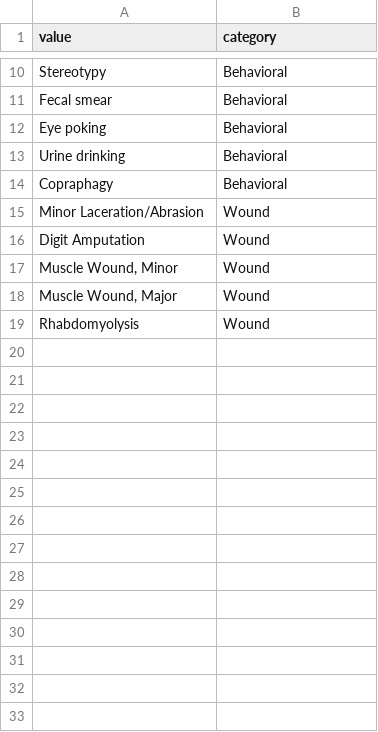
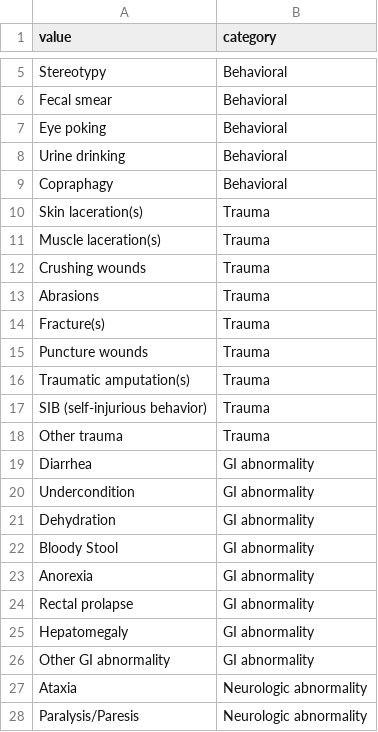
Before and after one commit to LabKey/nircEHRModules, a TSV file: nirc_ehr/resources/data/problem_list_subcategory.tsv, drawn as a sheet; only a part is shown, gaps mark what is left out; the diff covers the shown part only.

Commit message:
problem lists

```diff
--- a/nirc_ehr/resources/data/problem_list_subcategory.tsv
+++ b/nirc_ehr/resources/data/problem_list_subcategory.tsv
@@ -14,6 +9,20 @@ Urine drinking	Behavioral
 Copraphagy	Behavioral
-Minor Laceration/Abrasion	Wound
-Digit Amputation	Wound
-Muscle Wound, Minor	Wound
-Muscle Wound, Major	Wound
-Rhabdomyolysis	Wound
+Skin laceration(s)	Trauma
+Muscle laceration(s)	Trauma
+Crushing wounds	Trauma
+Abrasions	Trauma
+Fracture(s)	Trauma
+Puncture wounds	Trauma
+Traumatic amputation(s)	Trauma
+SIB (self-injurious behavior)	Trauma
+Other trauma	Trauma
+Diarrhea	GI abnormality
+Undercondition	GI abnormality
+Dehydration	GI abnormality
+Bloody Stool	GI abnormality
+Anorexia	GI abnormality
+Rectal prolapse	GI abnormality
+Hepatomegaly	GI abnormality
+Other GI abnormality	GI abnormality
+Ataxia	Neurologic abnormality
+Paralysis/Paresis	Neurologic abnormality
```
Also changed, not shown: 47 added rows, 5 removed rows and 1 edited cell elsewhere in this file, nirc_ehr/resources/data/problem_list_category.tsv.
